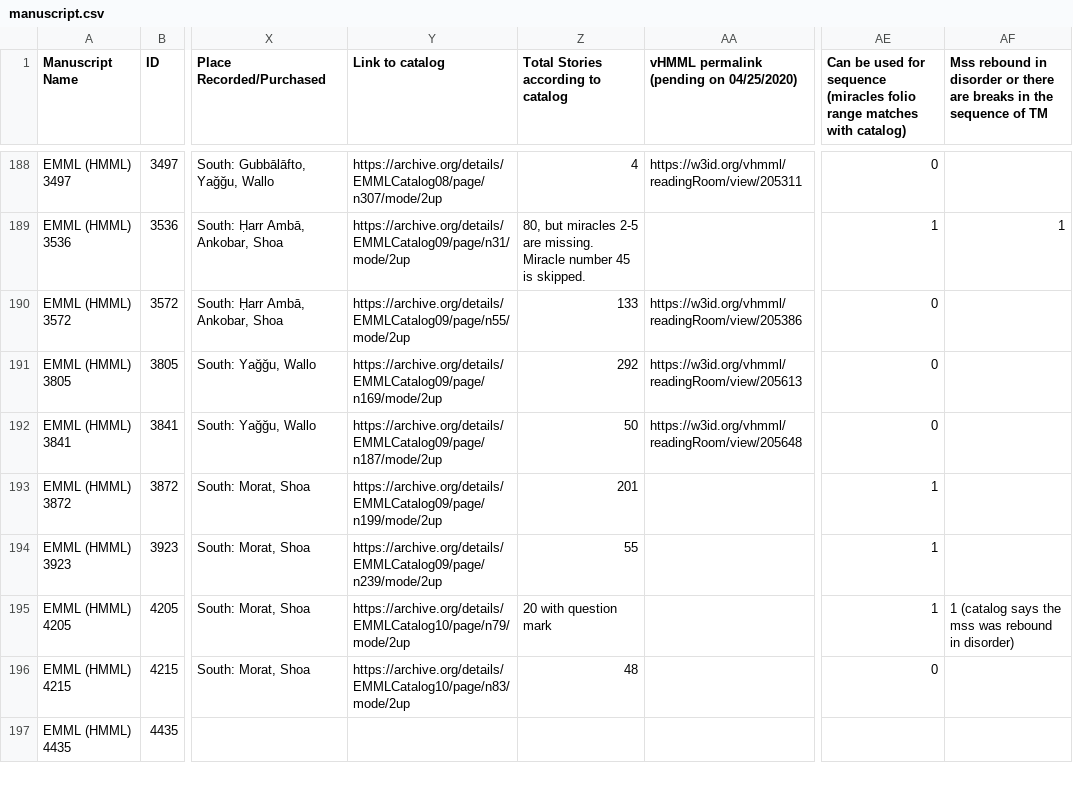
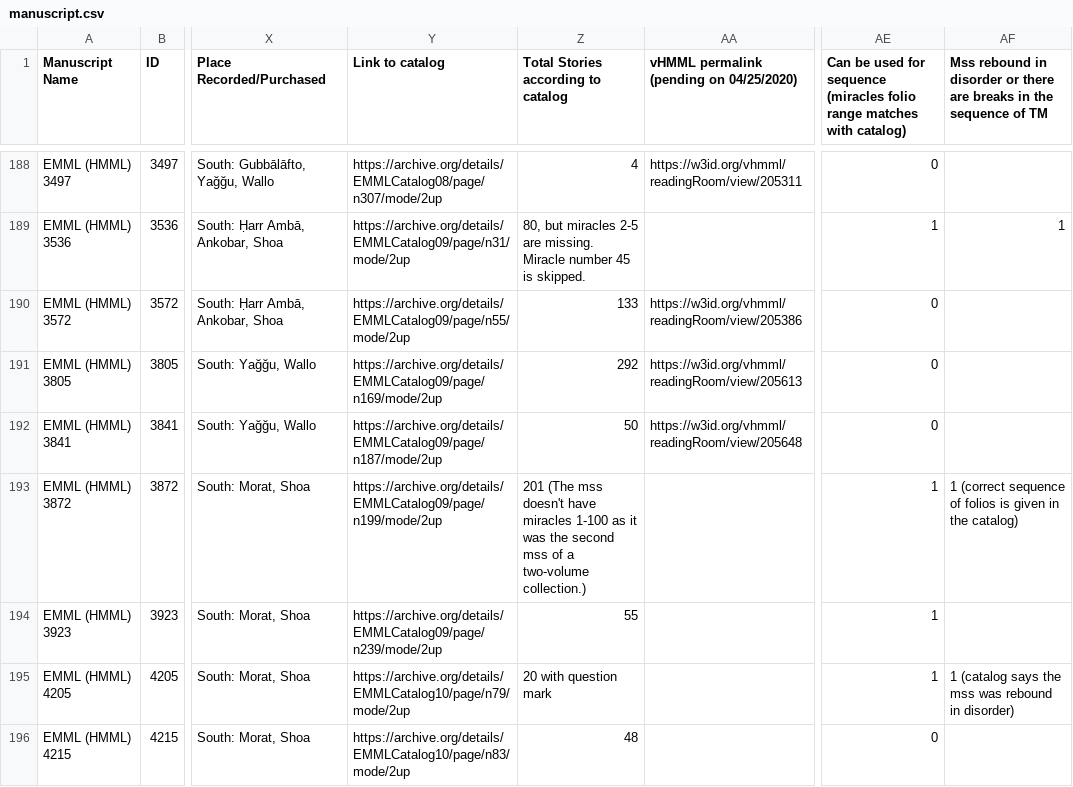
Before and after one commit to Princeton-CDH/pemm-data, a CSV file: data/manuscript.csv, drawn as a sheet; only a part is shown, gaps mark what is left out; the shorter side is filled out with more unchanged rows; the diff names each change by its address in the sheet, - before the commit and + after, or states it on an @@ line.

Commit message:
Automatic data updates from PEMM
Co-authored-by: vitagrazia81 <28385898+vitagrazia81@users.noreply.github.com>

```diff
--- a/data/manuscript.csv
+++ b/data/manuscript.csv
-Z193: 201
+Z193: 201 (The mss doesn't have miracles 1-100 as it was the second mss of a two-volume collection.)
-AF193: (empty)
+AF193: 1 (correct sequence of folios is given in the catalog)
```
Also changed, not shown: 1 other file.
